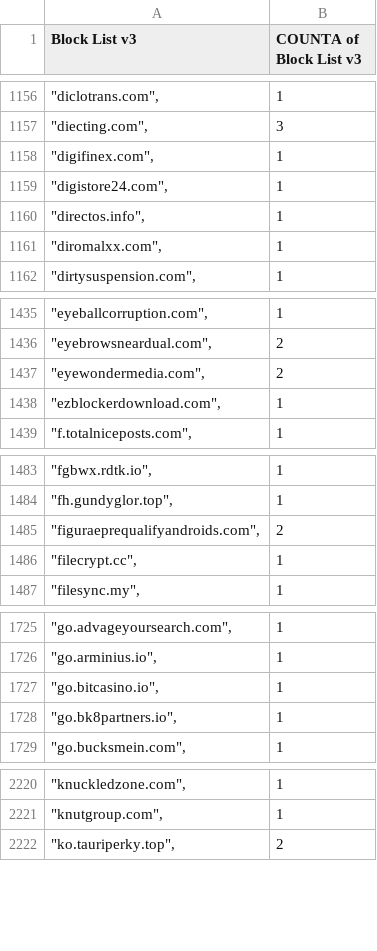
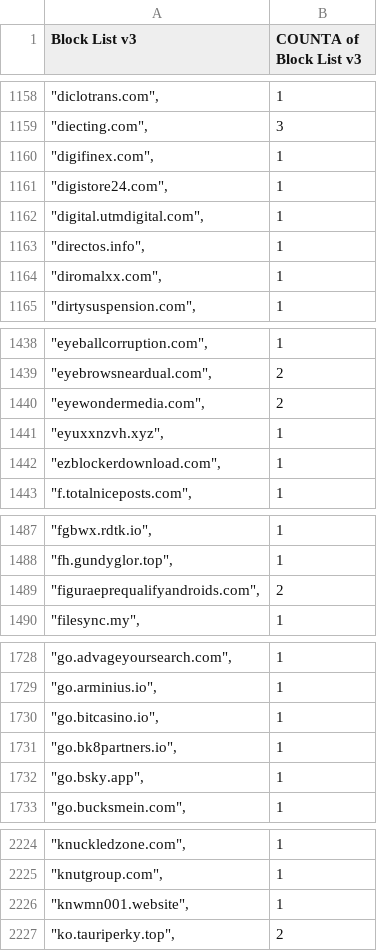
Before and after one commit to meganerasam/blocklist, a CSV file: blocklist.csv, drawn as a sheet; only a part is shown, gaps mark what is left out; removed rows and columns are numbered as before the commit, all else as after; the diff covers the shown part only; the diff names each change by its address in the sheet, - before the commit and + after, or states it on an @@ line.

```diff
--- a/blocklist.csv
+++ b/blocklist.csv
+row 1162: "digital.utmdigital.com", | 1
+row 1441: "eyuxxnzvh.xyz", | 1
-row 1486: "filecrypt.cc", | 1
+row 1732: "go.bsky.app", | 1
+row 2226: "knwmn001.website", | 1
```
Also changed, not shown: 6 added rows, 4 removed rows and 5 edited cells elsewhere in this file.
